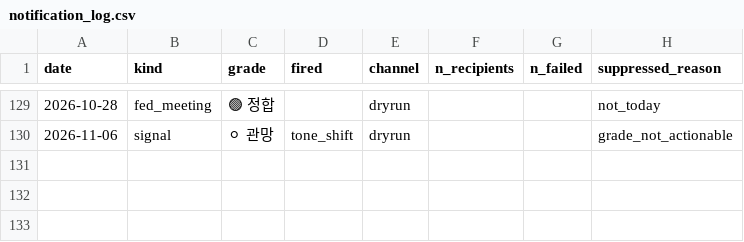
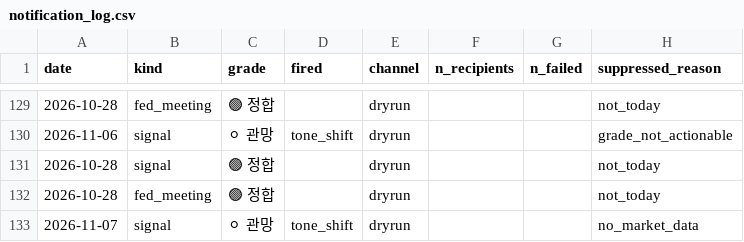
Before and after one commit to 2026-AICP/fomc-sentiment-agents, a CSV file: outputs/notification_log.csv, drawn as a sheet; only a part is shown, gaps mark what is left out.

```diff
--- a/outputs/notification_log.csv
+++ b/outputs/notification_log.csv
@@ -130 +130,4 @@ date,kind,grade,fired,channel,n_recipients,n_failed,suppressed_reason
 2026-11-06,signal,⚪ 관망,tone_shift,dryrun,,,grade_not_actionable
+2026-10-28,signal,🟢 정합,,dryrun,,,not_today
+2026-10-28,fed_meeting,🟢 정합,,dryrun,,,not_today
+2026-11-07,signal,⚪ 관망,tone_shift,dryrun,,,no_market_data
```
Also changed, not shown: outputs/daily_headline.csv, outputs/daily_signals.csv, 10 other files.
